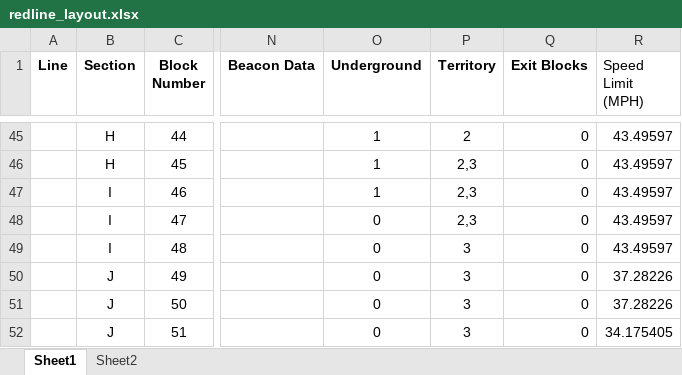
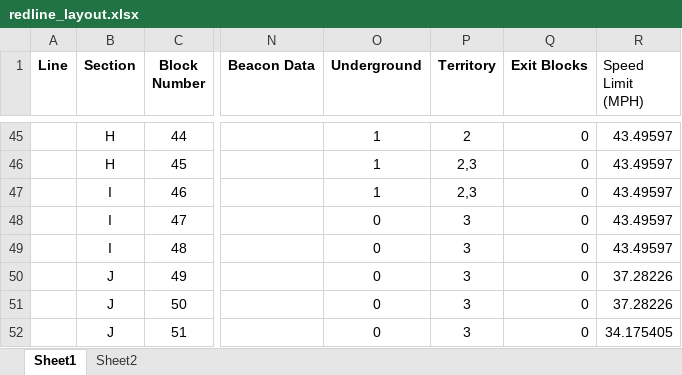
Before and after one commit to connor-marsh/ECE1140ChooChoo, an Excel workbook: src/Track/TrackModel/redline_layout.xlsx, sheet Sheet1, drawn as a sheet; only a part is shown, gaps mark what is left out; values as stored, in another font and other column widths than the file's, no borders; the diff names each change by its address in the sheet, - before the commit and + after, or states it on an @@ line.

```diff
--- a/src/Track/TrackModel/redline_layout.xlsx (sheet Sheet1)
+++ b/src/Track/TrackModel/redline_layout.xlsx (sheet Sheet1)
-P48 (Territory): 2,3
+P48 (Territory): 3
```
Also changed, not shown: 2 other files.
